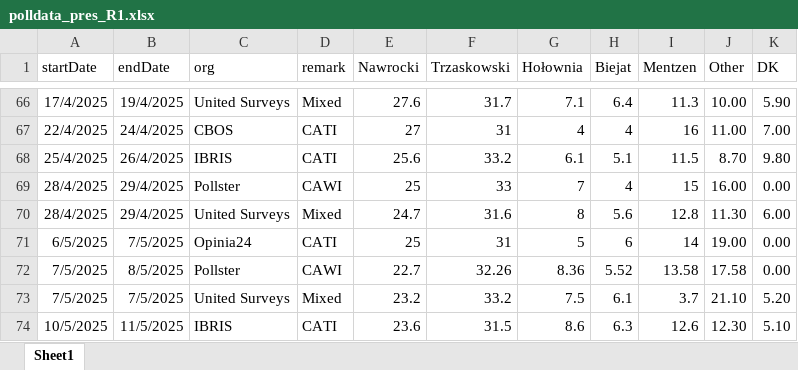
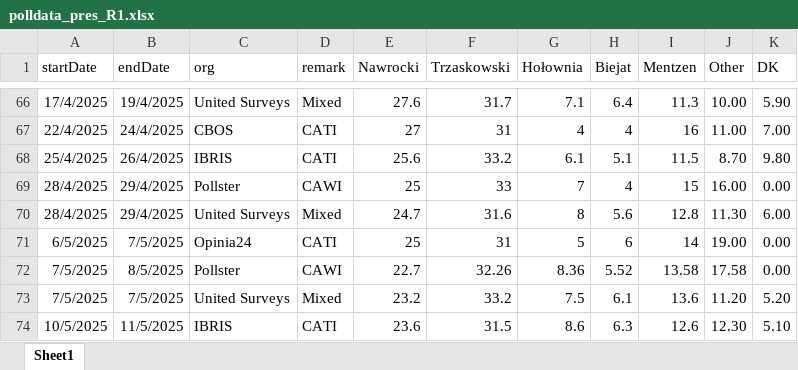
Before and after one commit to BDStanley/pooling-the-poles, an Excel workbook: polldata_pres_R1.xlsx, sheet Sheet1, drawn as a sheet; only a part is shown, gaps mark what is left out; values as stored, in another font and other column widths than the file's, no borders; charts and pictures not drawn; the diff names each change by its address in the sheet, - before the commit and + after, or states it on an @@ line.

```diff
--- a/polldata_pres_R1.xlsx (sheet Sheet1)
+++ b/polldata_pres_R1.xlsx (sheet Sheet1)
-I73 (Mentzen): 3.7
+I73 (Mentzen): 13.6
-J73 (Other): 21.10
+J73 (Other): 11.20
```
Also changed, not shown: 2 other files.
